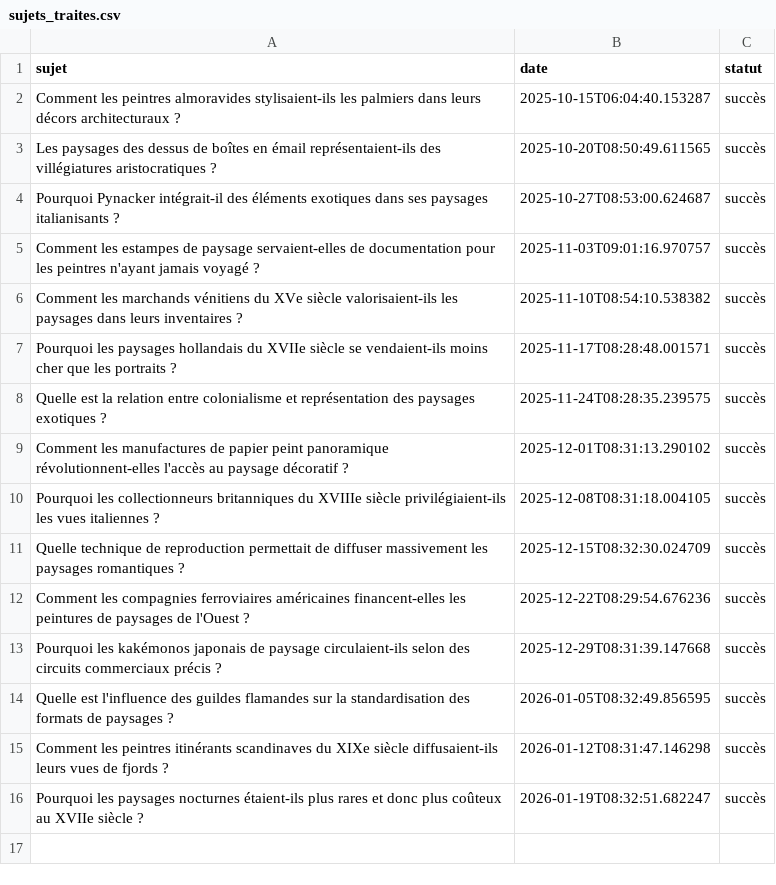
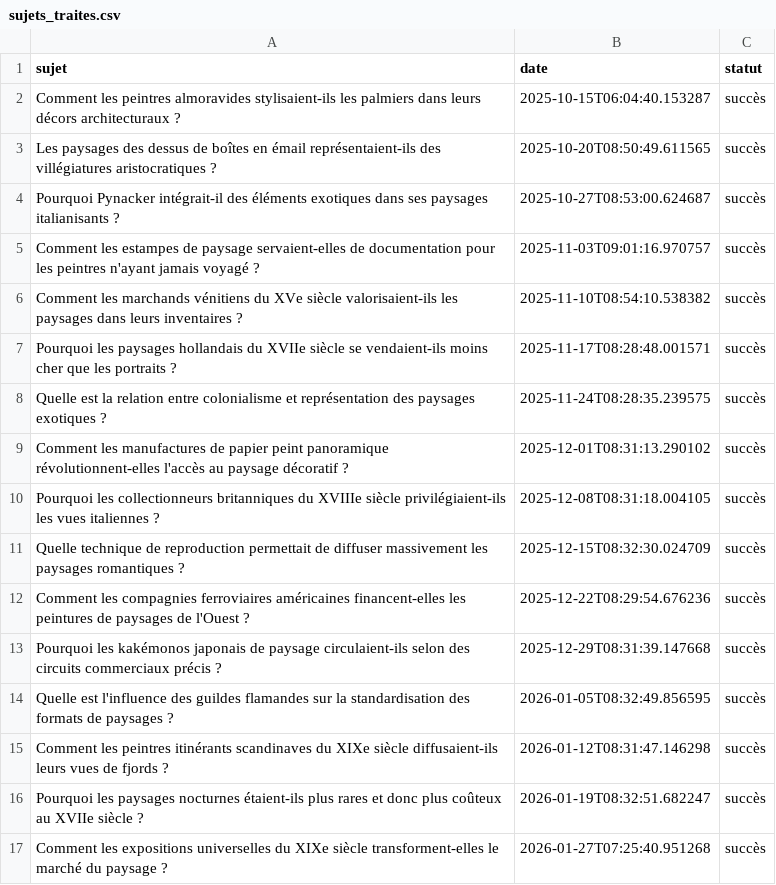
Before and after one commit to Metalosmose21/Nature-4, a CSV file: sujets_traites.csv, drawn as a sheet.

```diff
--- a/sujets_traites.csv
+++ b/sujets_traites.csv
@@ -16 +16,2 @@ Comment les peintres itinérants scandinaves du XIXe siècle diffusaient-ils leu
 Pourquoi les paysages nocturnes étaient-ils plus rares et donc plus coûteux au XVIIe siècle ?,2026-01-19T08:32:51.682247,succès
+Comment les expositions universelles du XIXe siècle transforment-elles le marché du paysage ?,2026-01-27T07:25:40.951268,succès
```
Also changed, not shown: sujets.csv.
